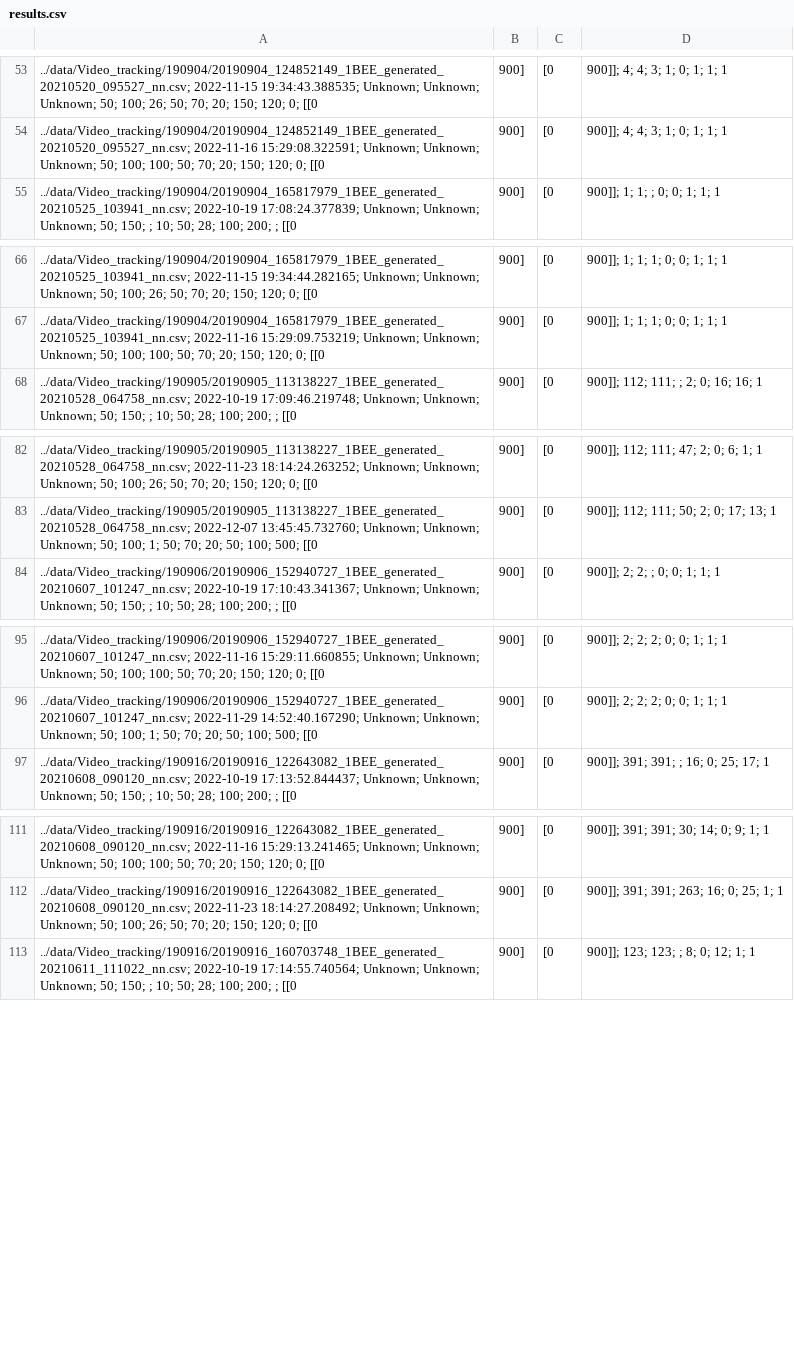
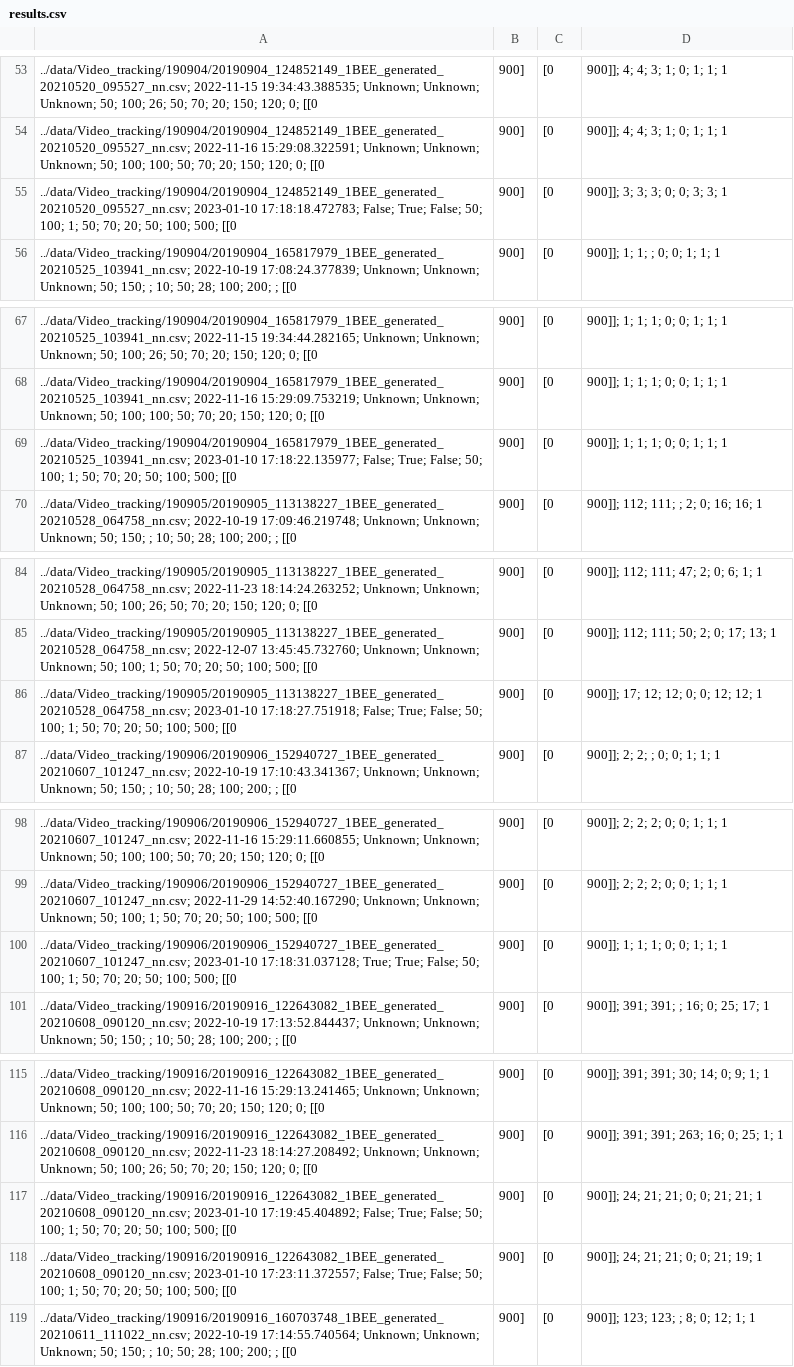
Before and after one commit to xhajnal/video_bees, a CSV file: output/results.csv, drawn as a sheet; only a part is shown, gaps mark what is left out; the diff covers the shown part only; the diff names each change by its address in the sheet, - before the commit and + after, or states it on an @@ line.

Commit message:
update results

```diff
--- a/output/results.csv
+++ b/output/results.csv
+row 55: ../data/Video_tracking/190904/20190904_124852149_1BEE_generated_20210520_095527_nn.csv; 2023-01-10 17:18:18.472783; False; True; False; 50; 100; 1; 50; 70; 20; 50; 100; 500; [[0 | 900] | [0 | 900]]; 3; 3; 3; 0; 0; 3; 3; 1
+row 69: ../data/Video_tracking/190904/20190904_165817979_1BEE_generated_20210525_103941_nn.csv; 2023-01-10 17:18:22.135977; False; True; False; 50; 100; 1; 50; 70; 20; 50; 100; 500; [[0 | 900] | [0 | 900]]; 1; 1; 1; 0; 0; 1; 1; 1
+row 86: ../data/Video_tracking/190905/20190905_113138227_1BEE_generated_20210528_064758_nn.csv; 2023-01-10 17:18:27.751918; False; True; False; 50; 100; 1; 50; 70; 20; 50; 100; 500; [[0 | 900] | [0 | 900]]; 17; 12; 12; 0; 0; 12; 12; 1
+row 100: ../data/Video_tracking/190906/20190906_152940727_1BEE_generated_20210607_101247_nn.csv; 2023-01-10 17:18:31.037128; True; True; False; 50; 100; 1; 50; 70; 20; 50; 100; 500; [[0 | 900] | [0 | 900]]; 1; 1; 1; 0; 0; 1; 1; 1
+row 117: ../data/Video_tracking/190916/20190916_122643082_1BEE_generated_20210608_090120_nn.csv; 2023-01-10 17:19:45.404892; False; True; False; 50; 100; 1; 50; 70; 20; 50; 100; 500; [[0 | 900] | [0 | 900]]; 24; 21; 21; 0; 0; 21; 21; 1
+row 118: ../data/Video_tracking/190916/20190916_122643082_1BEE_generated_20210608_090120_nn.csv; 2023-01-10 17:23:11.372557; False; True; False; 50; 100; 1; 50; 70; 20; 50; 100; 500; [[0 | 900] | [0 | 900]]; 24; 21; 21; 0; 0; 21; 19; 1
```
Also changed, not shown: 20 added rows elsewhere in this file, 1 other file.
